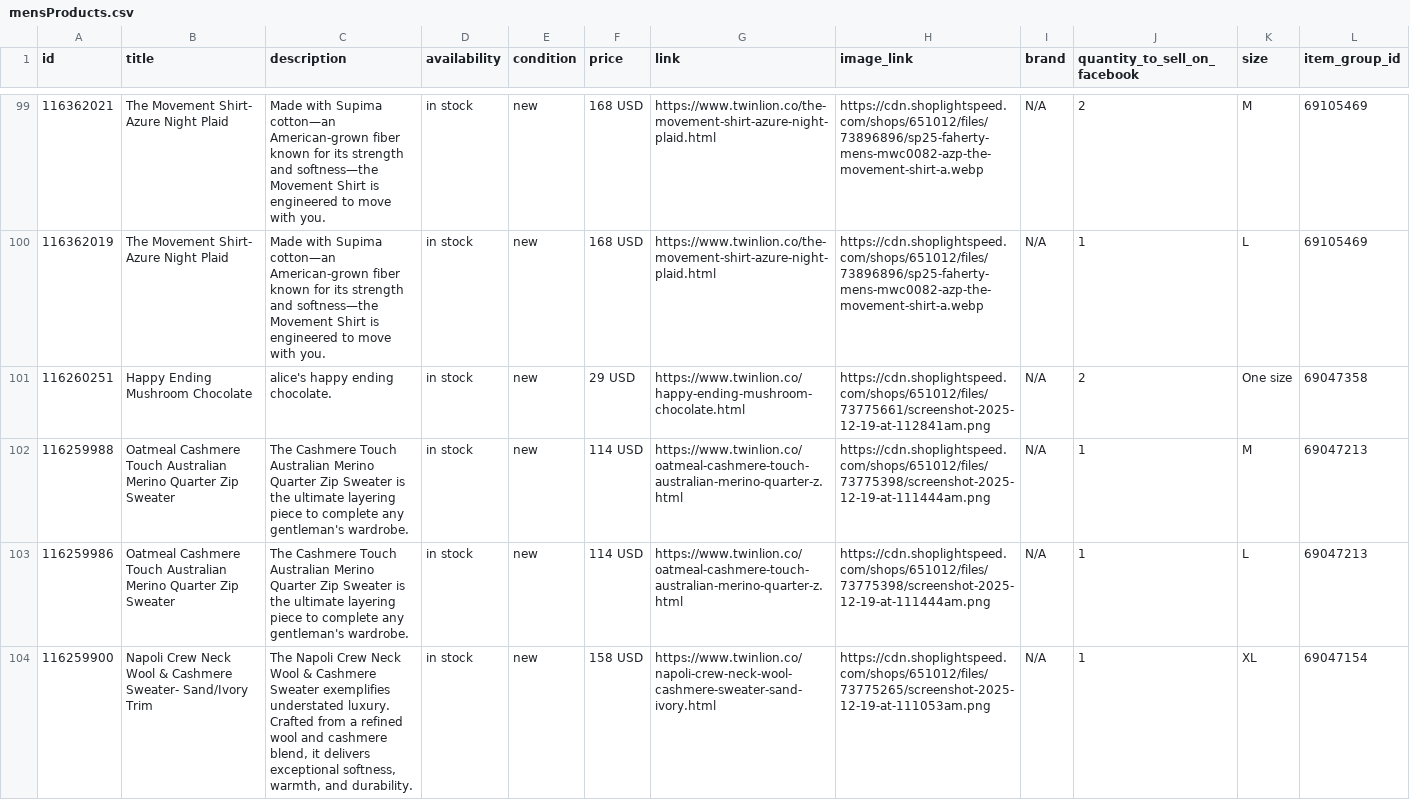
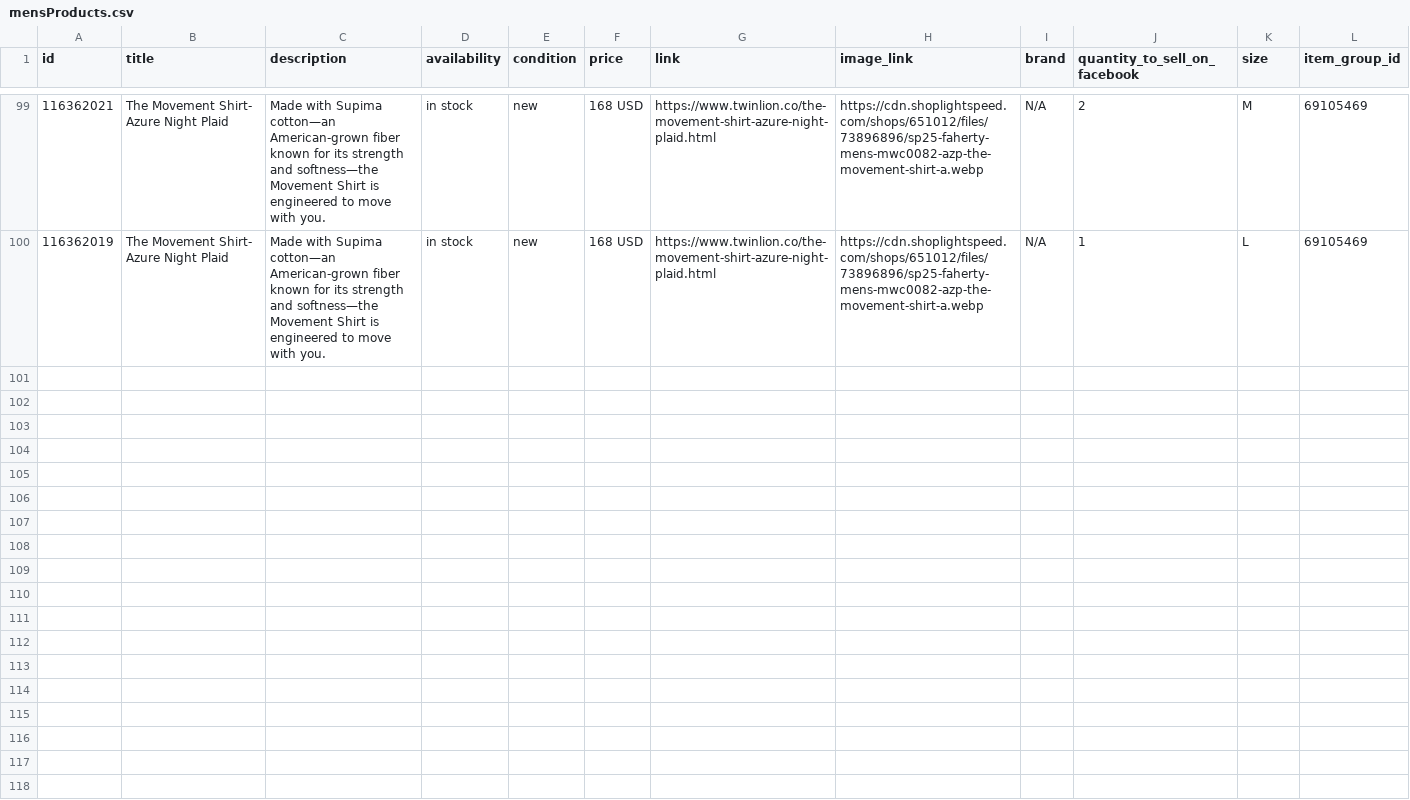
Before and after one commit to carolinewales/TwinLionMetaFeed, a CSV file: mensProducts.csv, drawn as a sheet; only a part is shown, gaps mark what is left out; the diff covers the shown part only.

```diff
--- a/mensProducts.csv
+++ b/mensProducts.csv
@@ -100,5 +100 @@ id,title,description,availability,condition,price,link,image_link,brand,quantity
 116362019,The Movement Shirt- Azure Night Plaid,Made with Supima cotton—an American-grown fiber known for its strength and softness—the Movement Shirt is engineered to move with you.,in stock,new,168 USD,https://www.twinlion.co/the-movement-shirt-azure-night-plaid.html,https://cdn.shoplightspeed.com/shops/651012/files/73896896/sp25-faherty-mens-mwc0082-azp-the-movement-shirt-a.webp,N/A,1,L,69105469
-116260251,Happy Ending Mushroom Chocolate,alice's happy ending chocolate.,in stock,new,29 USD,https://www.twinlion.co/happy-ending-mushroom-chocolate.html,https://cdn.shoplightspeed.com/shops/651012/files/73775661/screenshot-2025-12-19-at-112841am.png,N/A,2,One size,69047358
-116259988,Oatmeal Cashmere Touch Australian Merino Quarter Zip Sweater,The Cashmere Touch Australian Merino Quarter Zip Sweater is the ultimate layering piece to complete any gentleman's wardrobe.,in stock,new,114 USD,https://www.twinlion.co/oatmeal-cashmere-touch-australian-merino-quarter-z.html,https://cdn.shoplightspeed.com/shops/651012/files/73775398/screenshot-2025-12-19-at-111444am.png,N/A,1,M,69047213
-116259986,Oatmeal Cashmere Touch Australian Merino Quarter Zip Sweater,The Cashmere Touch Australian Merino Quarter Zip Sweater is the ultimate layering piece to complete any gentleman's wardrobe.,in stock,new,114 USD,https://www.twinlion.co/oatmeal-cashmere-touch-australian-merino-quarter-z.html,https://cdn.shoplightspeed.com/shops/651012/files/73775398/screenshot-2025-12-19-at-111444am.png,N/A,1,L,69047213
-116259900,Napoli Crew Neck Wool & Cashmere Sweater- Sand/Ivory Trim,"The Napoli Crew Neck Wool & Cashmere Sweater exemplifies understated luxury. Crafted from a refined wool and cashmere blend, it delivers exceptional softness, warmth, and durability.",in stock,new,158 USD,https://www.twinlion.co/napoli-crew-neck-wool-cashmere-sweater-sand-ivory.html,https://cdn.shoplightspeed.com/shops/651012/files/73775265/screenshot-2025-12-19-at-111053am.png,N/A,1,XL,69047154
```
Also changed, not shown: 11 removed rows elsewhere in this file.
